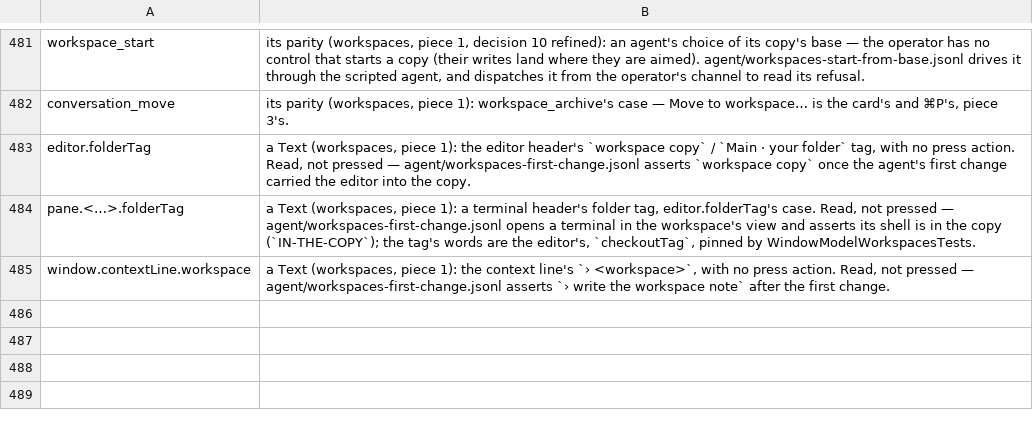
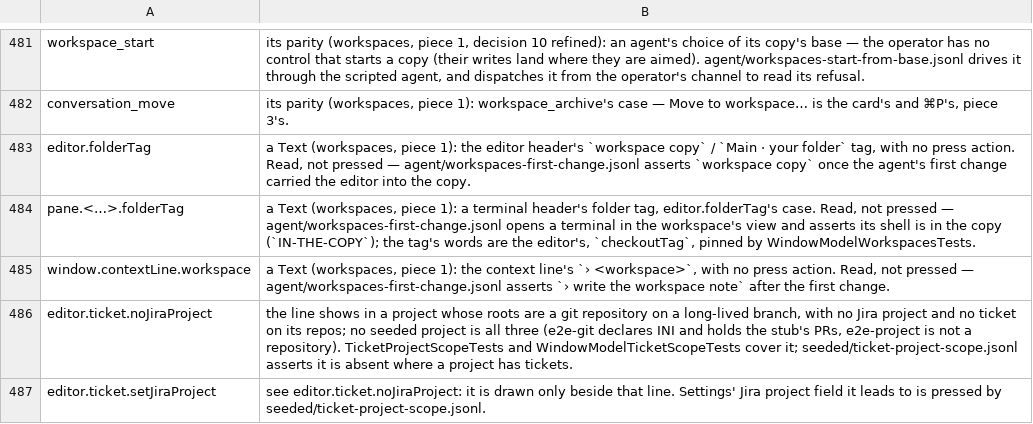
Before and after one commit to yehia-khalil/wakil, a TSV file: e2e/checks/uncoverable.tsv, drawn as a sheet; only a part is shown, gaps mark what is left out; the diff names each change by its address in the sheet, - before the commit and + after, or states it on an @@ line.

Commit message:
workspaces: a project's Ticket tab holds the project's tickets — in parkour-warriors (no Jira project, none of the branches) the tab listed walk-ticket's AQ247-141 under WAITING ON YOU and read Ticket · 1; the tab, its count and ⌘P's # rows now keep a ticket whose key is in the project's Jira project or whose branch or PR is on its repos (TicketScope), the Landing's NEEDS YOU keeps the organisation's; a project with none and no Jira project says so beside Set it in Settings…, whose new Jira project field writes scopes.pm.projectKey (set_project_pm_key, operator-only); ticket-project-scope covers it

```diff
--- a/e2e/checks/uncoverable.tsv
+++ b/e2e/checks/uncoverable.tsv
+row 486: editor.ticket.noJiraProject | the line shows in a project whose roots are a git repository on a long-lived branch, with no Jira project and no ticket on its repos; no seeded project is all three (e2e-git declares INI and holds the stub's PRs, e2e-project is not a repository). TicketProjectScopeTests and WindowModelTicketScopeTests cover it; seeded/ticket-project-scope.jsonl asserts it is absent where a project has tickets.
+row 487: editor.ticket.setJiraProject | see editor.ticket.noJiraProject: it is drawn only beside that line. Settings' Jira project field it leads to is pressed by seeded/ticket-project-scope.jsonl.
```
Also changed, not shown: 31 other files.
